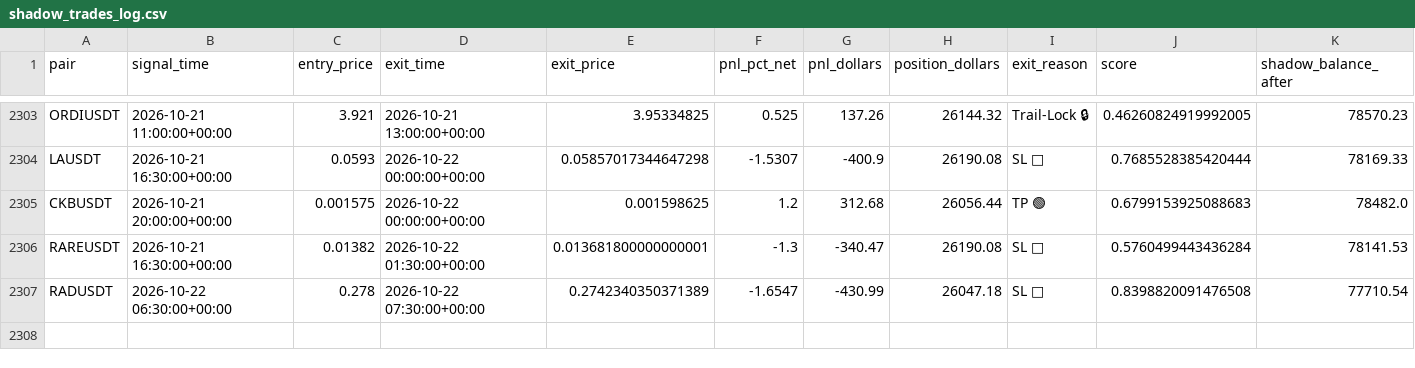
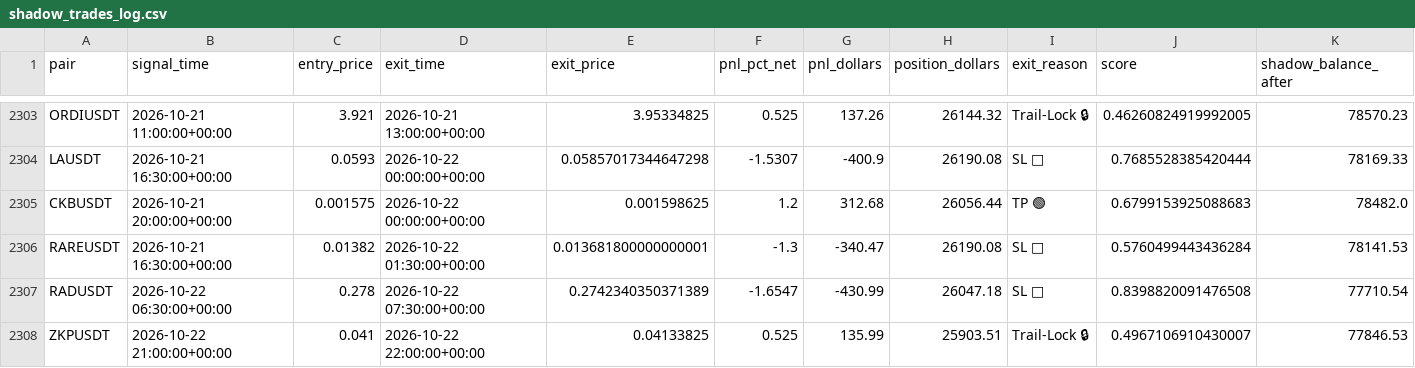
Before and after one commit to tlal1000666-ux/wurfect, a CSV file: shadow_trades_log.csv, drawn as a sheet; only a part is shown, gaps mark what is left out.

```diff
--- a/shadow_trades_log.csv
+++ b/shadow_trades_log.csv
@@ -2307 +2307,2 @@ RAREUSDT,2026-10-21 16:30:00+00:00,0.01382,2026-10-22 01:30:00+00:00,0.013681800
 RADUSDT,2026-10-22 06:30:00+00:00,0.278,2026-10-22 07:30:00+00:00,0.2742340350371389,-1.6547,-430.99,26047.18,SL 🔴,0.8398820091476508,77710.54
+ZKPUSDT,2026-10-22 21:00:00+00:00,0.041,2026-10-22 22:00:00+00:00,0.04133825,0.525,135.99,25903.51,Trail-Lock 🔒,0.4967106910430007,77846.53
```
Also changed, not shown: trades_log.csv, 1 other file.
